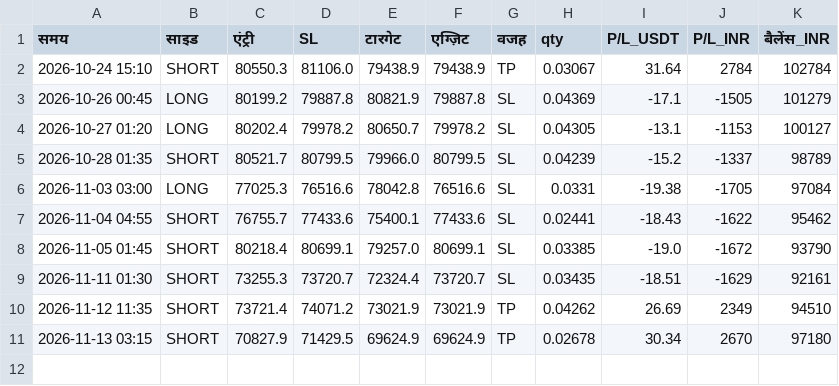
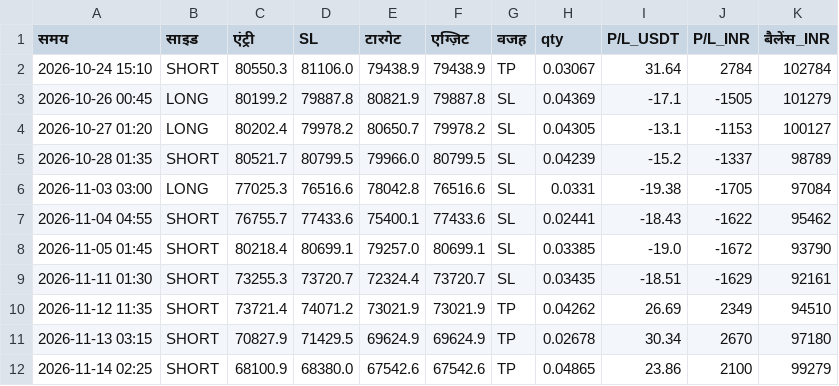
Before and after one commit to bannarr19-debug/Trading-agent-, a CSV file: trades.csv, drawn as a sheet; the diff names each change by its address in the sheet, - before the commit and + after, or states it on an @@ line.

```diff
--- a/trades.csv
+++ b/trades.csv
+row 12: 2026-11-14 02:25 | SHORT | 68100.9 | 68380.0 | 67542.6 | 67542.6 | TP | 0.04865 | 23.86 | 2100 | 99279
```
Also changed, not shown: 2 other files.
